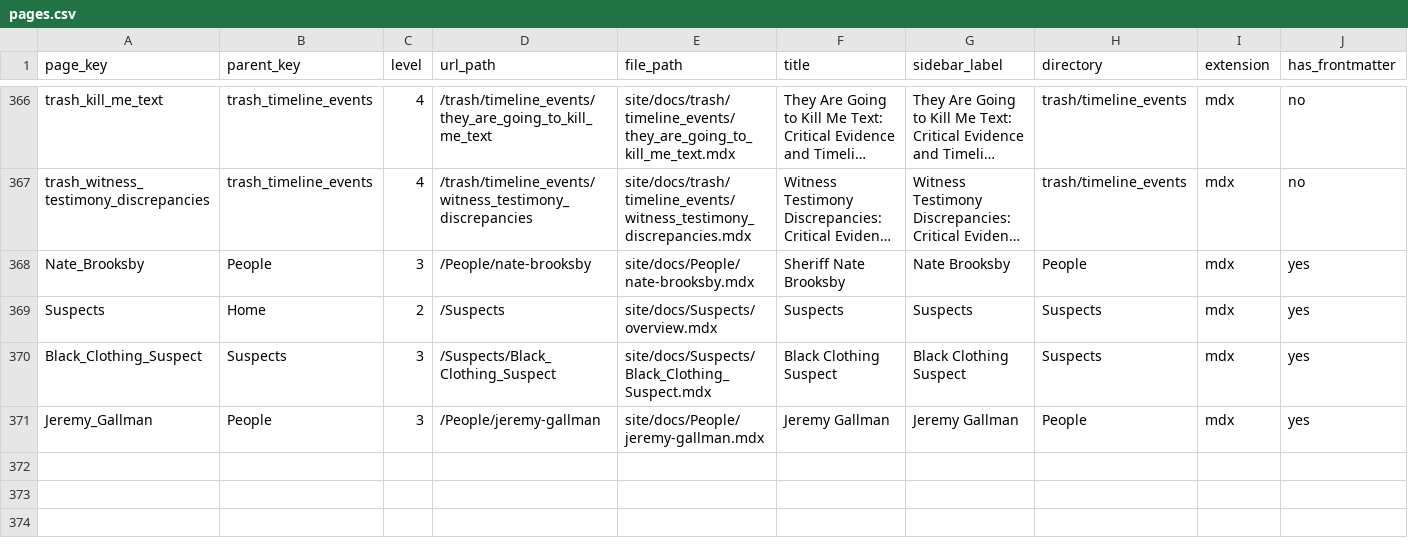
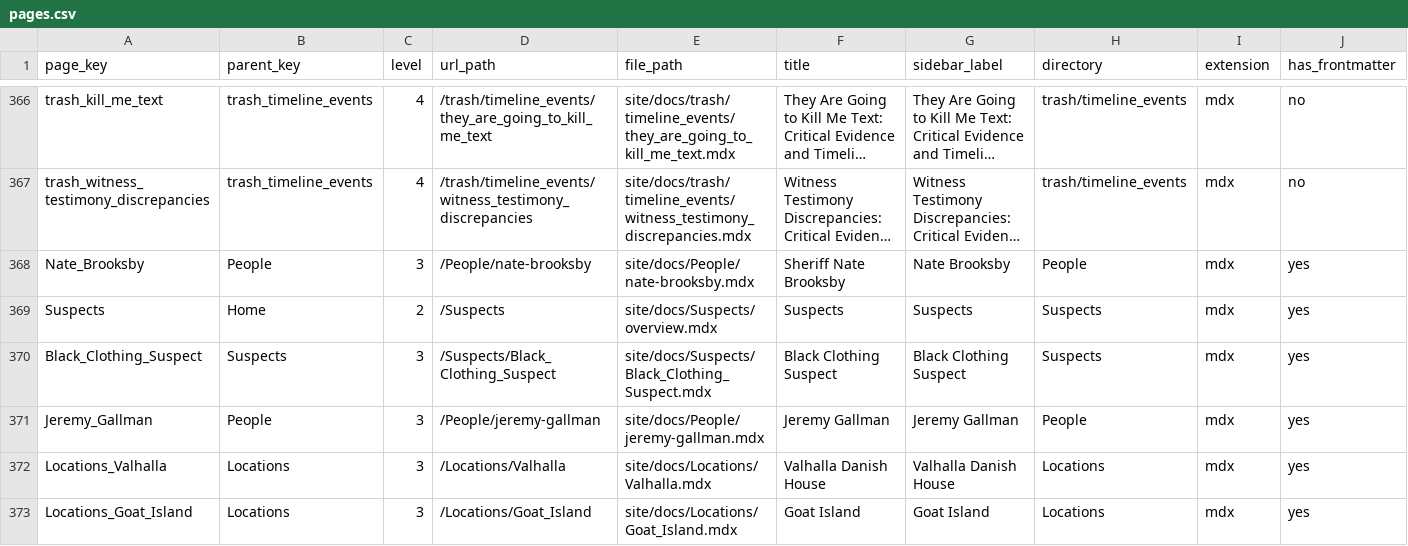
Before and after one commit to ACT3ai/charlie-kirk, a CSV file: pages.csv, drawn as a sheet; only a part is shown, gaps mark what is left out; long unchanged cells end in …; rows hold the shown columns only; the diff names each change by its address in the sheet, - before the commit and + after, or states it on an @@ line.

```diff
--- a/pages.csv
+++ b/pages.csv
+row 372: Locations_Valhalla | Locations | 3 | /Locations/Valhalla | site/docs/Locations/Valhalla.mdx | Valhalla Danish House | Valhalla Danish House | Locations | mdx | yes
+row 373: Locations_Goat_Island | Locations | 3 | /Locations/Goat_Island | site/docs/Locations/Goat_Island.mdx | Goat Island | Goat Island | Locations | mdx | yes
```
Also changed, not shown: 4 other files.
